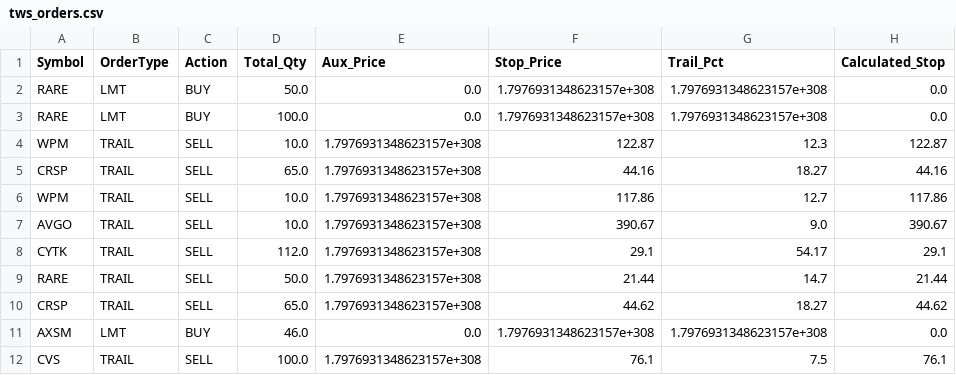
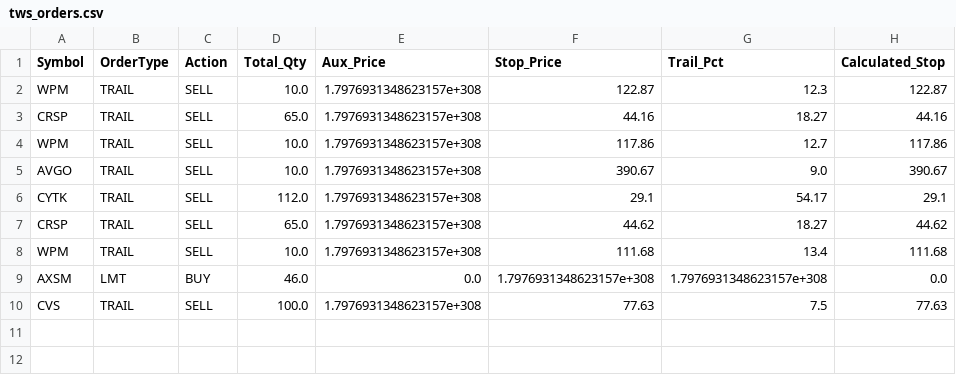
Before and after one commit to ddanyro/market-scanner, a CSV file: tws_orders.csv, drawn as a sheet.

Commit message:
Auto-update market data and watchlist

```diff
--- a/tws_orders.csv
+++ b/tws_orders.csv
@@ -1,4 +1,2 @@
 Symbol,OrderType,Action,Total_Qty,Aux_Price,Stop_Price,Trail_Pct,Calculated_Stop
-RARE,LMT,BUY,50.0,0.0,1.7976931348623157e+308,1.7976931348623157e+308,0.0
-RARE,LMT,BUY,100.0,0.0,1.7976931348623157e+308,1.7976931348623157e+308,0.0
 WPM,TRAIL,SELL,10.0,1.7976931348623157e+308,122.87,12.3,122.87
@@ -8,5 +6,5 @@ AVGO,TRAIL,SELL,10.0,1.7976931348623157e+308,390.67,9.0,390.67
 CYTK,TRAIL,SELL,112.0,1.7976931348623157e+308,29.1,54.17,29.1
-RARE,TRAIL,SELL,50.0,1.7976931348623157e+308,21.44,14.7,21.44
 CRSP,TRAIL,SELL,65.0,1.7976931348623157e+308,44.62,18.27,44.62
+WPM,TRAIL,SELL,10.0,1.7976931348623157e+308,111.68,13.4,111.68
 AXSM,LMT,BUY,46.0,0.0,1.7976931348623157e+308,1.7976931348623157e+308,0.0
-CVS,TRAIL,SELL,100.0,1.7976931348623157e+308,76.1,7.5,76.1
+CVS,TRAIL,SELL,100.0,1.7976931348623157e+308,77.63,7.5,77.63
```
Also changed, not shown: portfolio.csv, 5 other files.
